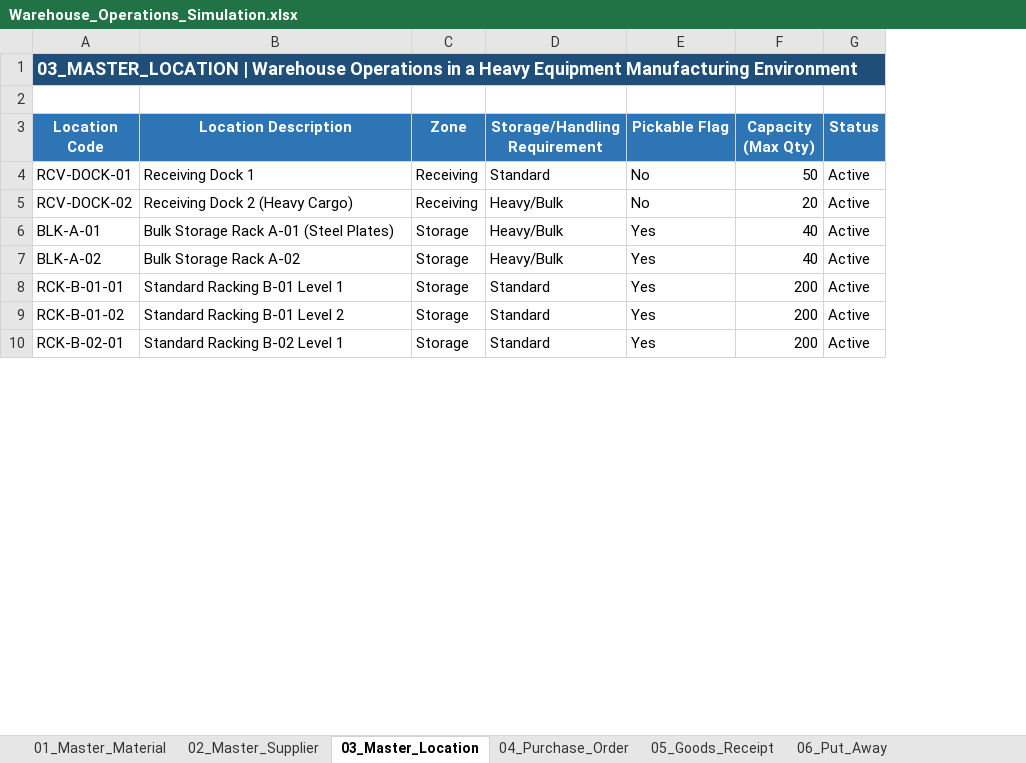
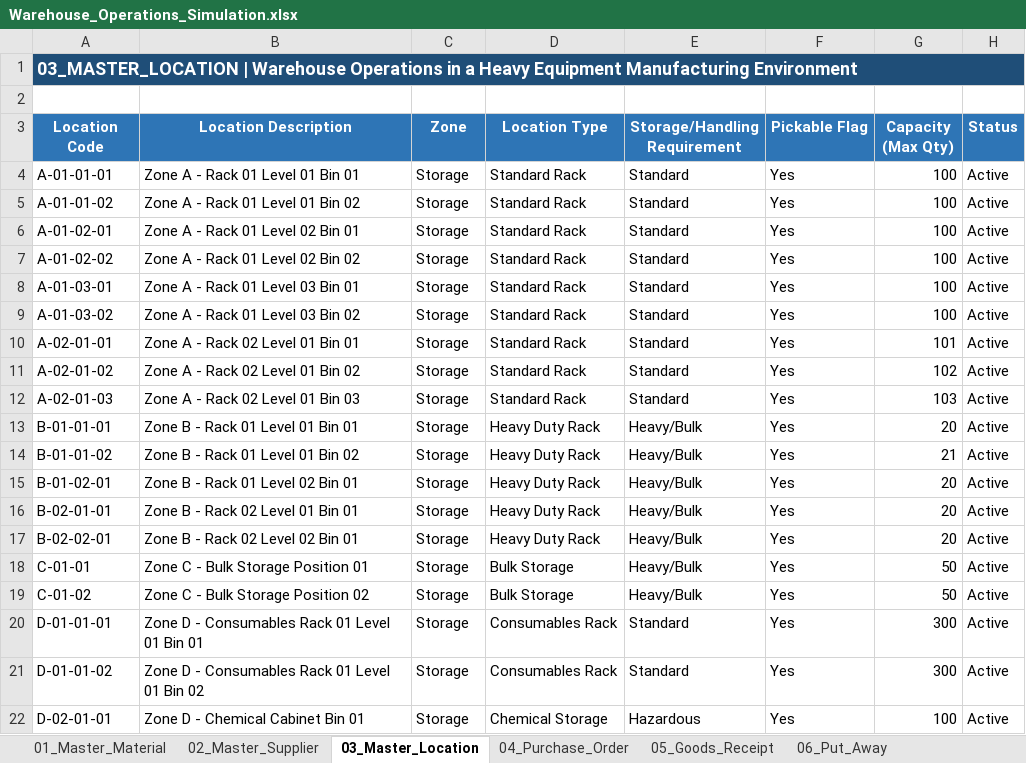
Before and after one commit to fikri-fajar/warehouse-operations-simulation, an Excel workbook: Warehouse_Operations_Simulation.xlsx, sheet 03_Master_Location, drawn as a sheet; only a part is shown; values as stored, in another font and other column widths than the file's, no borders; conditional formats and table styles not drawn; removed rows and columns are numbered as before the commit, all else as after; the diff covers the shown part only; the diff names each change by its address in the sheet, - before the commit and + after, or states it on an @@ line.

```diff
--- a/Warehouse_Operations_Simulation.xlsx (sheet 03_Master_Location)
+++ b/Warehouse_Operations_Simulation.xlsx (sheet 03_Master_Location)
+column D (Location Type), rows 18-22: Bulk Storage | Bulk Storage | Consumables Rack | Consumables Rack | Chemical Storage
-row 4: RCV-DOCK-01 | Receiving Dock 1 | Receiving | Standard | No | 50 | Active
-row 5: RCV-DOCK-02 | Receiving Dock 2 (Heavy Cargo) | Receiving | Heavy/Bulk | No | 20 | Active
+row 4: A-01-01-01 | Zone A - Rack 01 Level 01 Bin 01 | Storage | Standard Rack | Standard | Yes | 100 | Active
+row 5: A-01-01-02 | Zone A - Rack 01 Level 01 Bin 02 | Storage | Standard Rack | Standard | Yes | 100 | Active
+row 6: A-01-02-01 | Zone A - Rack 01 Level 02 Bin 01 | Storage | Standard Rack | Standard | Yes | 100 | Active
+row 7: A-01-02-02 | Zone A - Rack 01 Level 02 Bin 02 | Storage | Standard Rack | Standard | Yes | 100 | Active
+row 8: A-01-03-01 | Zone A - Rack 01 Level 03 Bin 01 | Storage | Standard Rack | Standard | Yes | 100 | Active
+row 9: A-01-03-02 | Zone A - Rack 01 Level 03 Bin 02 | Storage | Standard Rack | Standard | Yes | 100 | Active
+row 10: A-02-01-01 | Zone A - Rack 02 Level 01 Bin 01 | Storage | Standard Rack | Standard | Yes | 101 | Active
+row 11: A-02-01-02 | Zone A - Rack 02 Level 01 Bin 02 | Storage | Standard Rack | Standard | Yes | 102 | Active
+row 12: A-02-01-03 | Zone A - Rack 02 Level 01 Bin 03 | Storage | Standard Rack | Standard | Yes | 103 | Active
+row 13: B-01-01-01 | Zone B - Rack 01 Level 01 Bin 01 | Storage | Heavy Duty Rack | Heavy/Bulk | Yes | 20 | Active
+row 14: B-01-01-02 | Zone B - Rack 01 Level 01 Bin 02 | Storage | Heavy Duty Rack | Heavy/Bulk | Yes | 21 | Active
+row 15: B-01-02-01 | Zone B - Rack 01 Level 02 Bin 01 | Storage | Heavy Duty Rack | Heavy/Bulk | Yes | 20 | Active
+row 16: B-02-01-01 | Zone B - Rack 02 Level 01 Bin 01 | Storage | Heavy Duty Rack | Heavy/Bulk | Yes | 20 | Active
+row 17: B-02-02-01 | Zone B - Rack 02 Level 02 Bin 01 | Storage | Heavy Duty Rack | Heavy/Bulk | Yes | 20 | Active
-A18 (Location Code): BLK-A-01
+A18 (Location Code): C-01-01
-B18 (Location Description): Bulk Storage Rack A-01 (Steel Plates)
+B18 (Location Description): Zone C - Bulk Storage Position 01
-G18:G19 (Capacity (Max Qty)): 40
+G18:G19 (Capacity (Max Qty)): 50
-A19 (Location Code): BLK-A-02
+A19 (Location Code): C-01-02
-B19 (Location Description): Bulk Storage Rack A-02
+B19 (Location Description): Zone C - Bulk Storage Position 02
-A20 (Location Code): RCK-B-01-01
+A20 (Location Code): D-01-01-01
-B20 (Location Description): Standard Racking B-01 Level 1
+B20 (Location Description): Zone D - Consumables Rack 01 Level 01 Bin 01
-G20:G21 (Capacity (Max Qty)): 200
+G20:G21 (Capacity (Max Qty)): 300
-A21 (Location Code): RCK-B-01-02
+A21 (Location Code): D-01-01-02
-B21 (Location Description): Standard Racking B-01 Level 2
+B21 (Location Description): Zone D - Consumables Rack 01 Level 01 Bin 02
-A22 (Location Code): RCK-B-02-01
+A22 (Location Code): D-02-01-01
-B22 (Location Description): Standard Racking B-02 Level 1
+B22 (Location Description): Zone D - Chemical Cabinet Bin 01
-E22 (Storage/Handling Requirement): Standard
+E22 (Storage/Handling Requirement): Hazardous
-G22 (Capacity (Max Qty)): 200
+G22 (Capacity (Max Qty)): 100
```
Also changed, not shown: 2 added rows, 7 removed rows and 9 edited cells elsewhere in this sheet, sheet 05_Goods_Receipt, sheet 04_Purchase_Order, sheet 06_Put_Away, sheet 10_Stock_Card, sheet 08_Picking_List, sheet 02_Master_Supplier, 4 more sheets, formulas that keep their value.
